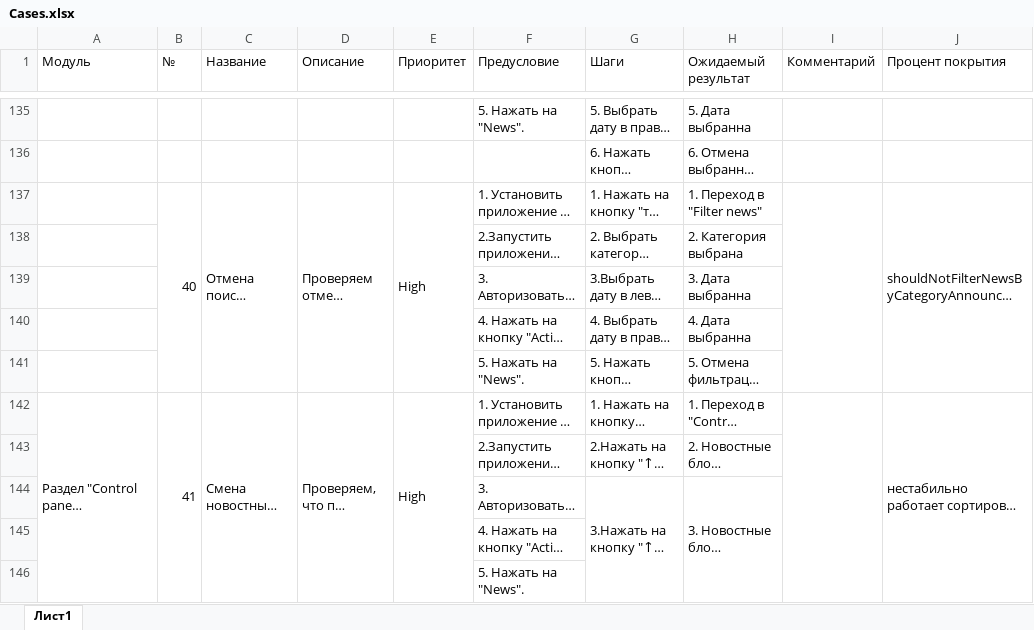
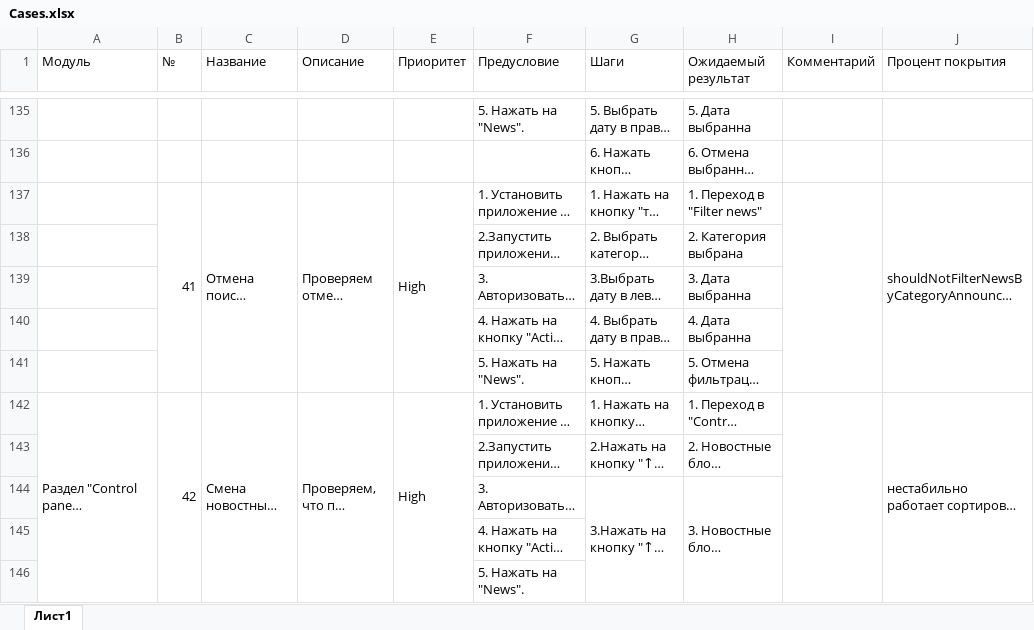
Before and after one commit to Ksenya31/aqa-diplom, an Excel workbook: Report/Cases.xlsx, sheet Лист1, drawn as a sheet; only a part is shown, gaps mark what is left out; long unchanged cells end in …; values as stored, in another font and other column widths than the file's, no cell formats; the diff covers the shown part only; the diff names each change by its address in the sheet, - before the commit and + after, or states it on an @@ line.

```diff
--- a/Report/Cases.xlsx (sheet Лист1)
+++ b/Report/Cases.xlsx (sheet Лист1)
-B137 (№): 40
+B137 (№): 41
-B142 (№): 41
+B142 (№): 42
```
Also changed, not shown: 5 added rows, 6 removed rows, 182 edited cells and merged cells elsewhere in this sheet, cell formats, Report/Chek-list.xlsx.
